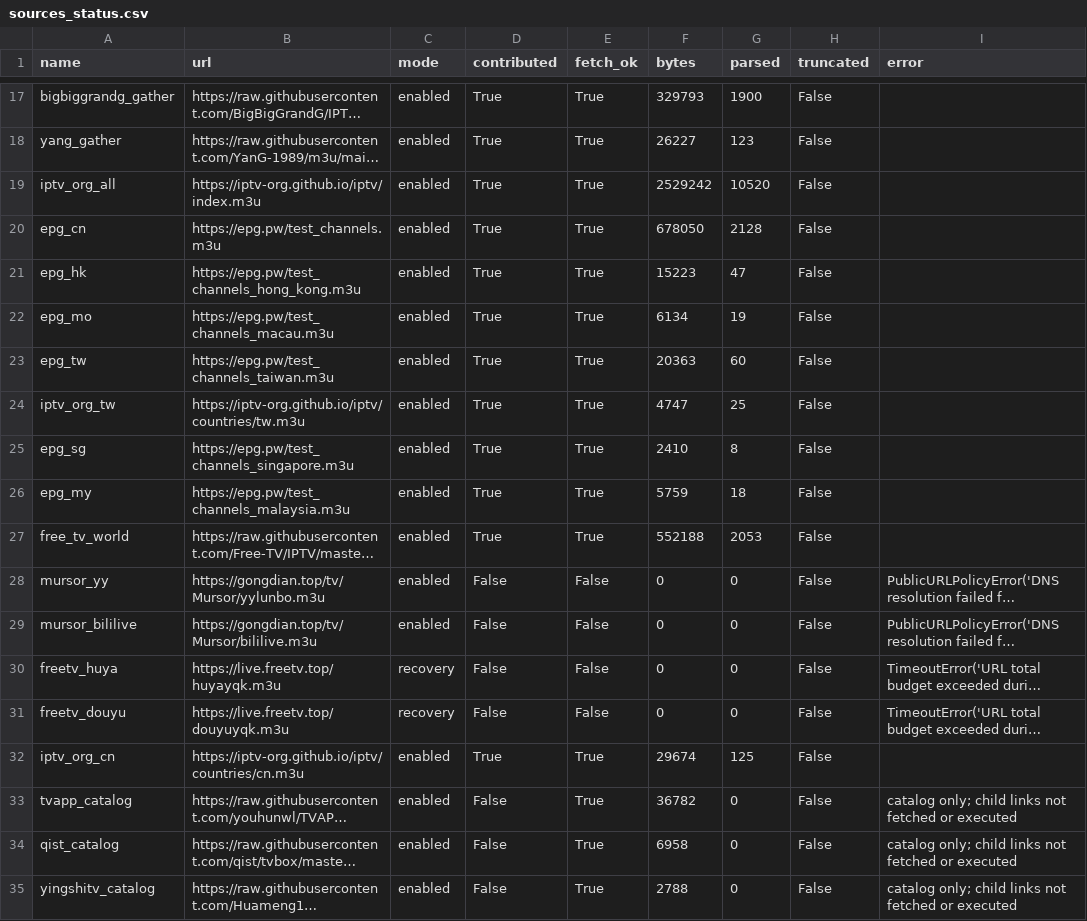
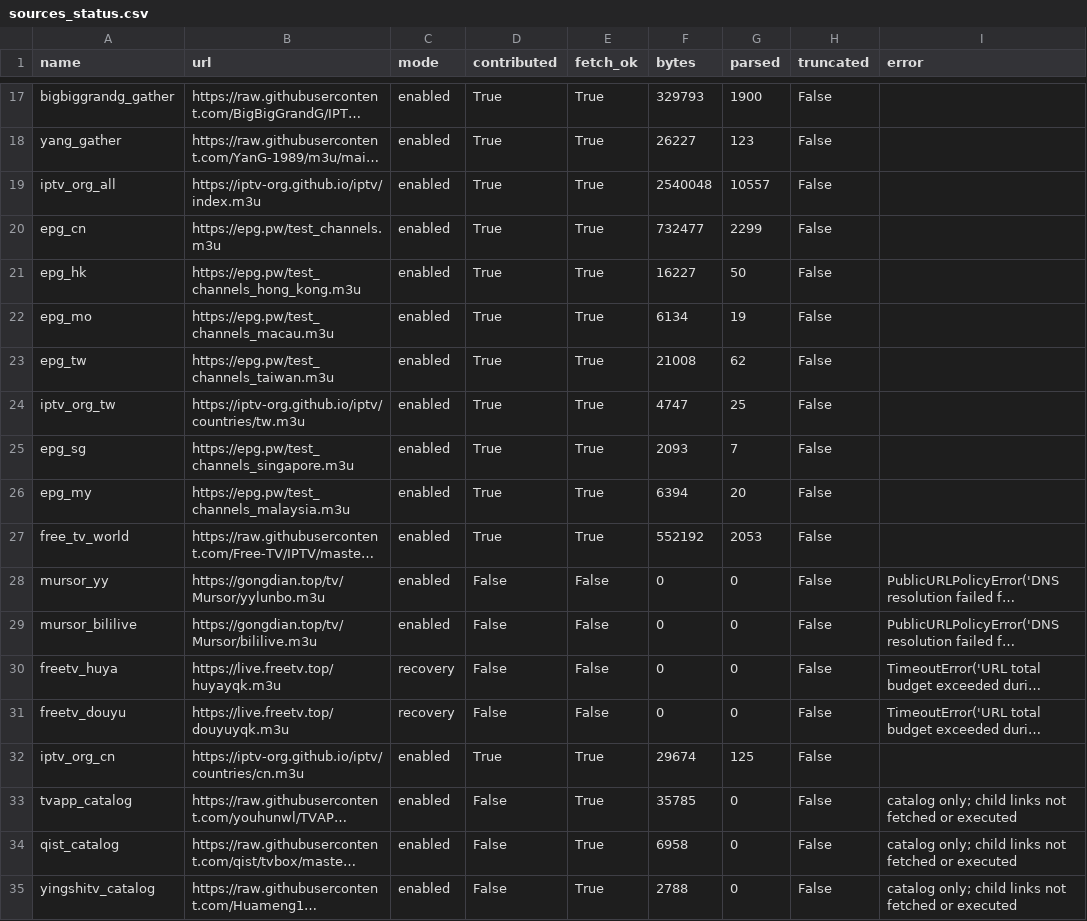
Before and after one commit to hujianj/tv-live-auto-check, a CSV file: sources_status.csv, drawn as a sheet; only a part is shown, gaps mark what is left out; long unchanged cells end in …; the diff names each change by its address in the sheet, - before the commit and + after, or states it on an @@ line.

```diff
--- a/sources_status.csv
+++ b/sources_status.csv
-F19 (bytes): 2529242
+F19 (bytes): 2540048
-G19 (parsed): 10520
+G19 (parsed): 10557
-F20 (bytes): 678050
+F20 (bytes): 732477
-G20 (parsed): 2128
+G20 (parsed): 2299
-F21 (bytes): 15223
+F21 (bytes): 16227
-G21 (parsed): 47
+G21 (parsed): 50
-F23 (bytes): 20363
+F23 (bytes): 21008
-G23 (parsed): 60
+G23 (parsed): 62
-F25 (bytes): 2410
+F25 (bytes): 2093
-G25 (parsed): 8
+G25 (parsed): 7
-F26 (bytes): 5759
+F26 (bytes): 6394
-G26 (parsed): 18
+G26 (parsed): 20
-F27 (bytes): 552188
+F27 (bytes): 552192
-F33 (bytes): 36782
+F33 (bytes): 35785
```
Also changed, not shown: 19 other files.
